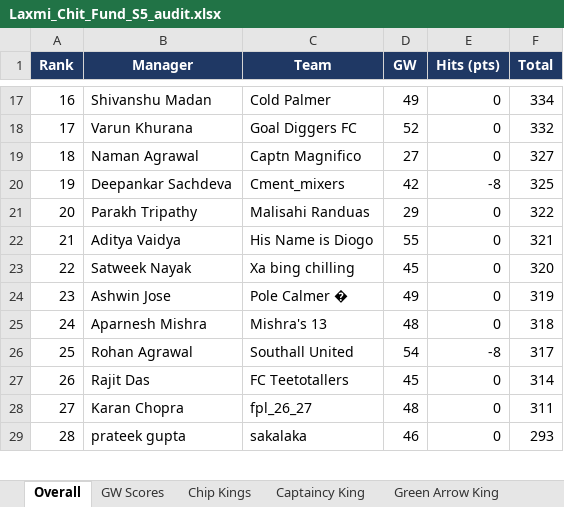
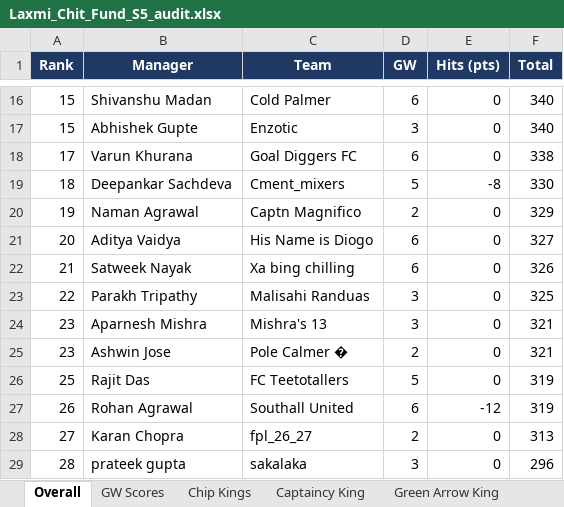
Before and after one commit to yash1997beohar/lcf-s5, an Excel workbook: docs/Laxmi_Chit_Fund_S5_audit.xlsx, sheet Overall, drawn as a sheet; only a part is shown, gaps mark what is left out; values as stored, in another font and other column widths than the file's, no borders; removed rows and columns are numbered as before the commit, all else as after; the diff covers the shown part only; the diff names each change by its address in the sheet, - before the commit and + after, or states it on an @@ line.

```diff
--- a/docs/Laxmi_Chit_Fund_S5_audit.xlsx (sheet Overall)
+++ b/docs/Laxmi_Chit_Fund_S5_audit.xlsx (sheet Overall)
-A16 (Rank): 16
+A16 (Rank): 15
-D16 (GW): 49
+D16 (GW): 6
-F16 (Total): 334
+F16 (Total): 340
+row 17: 15 | Abhishek Gupte | Enzotic | 3 | 0 | 340
-D18 (GW): 52
+D18 (GW): 6
-F18 (Total): 332
+F18 (Total): 338
-row 19: 18 | Naman Agrawal | Captn Magnifico | 27 | 0 | 327
-A19 (Rank): 19
+A19 (Rank): 18
-D19 (GW): 42
+D19 (GW): 5
-F19 (Total): 325
+F19 (Total): 330
-row 21: 20 | Parakh Tripathy | Malisahi Randuas | 29 | 0 | 322
+row 20: 19 | Naman Agrawal | Captn Magnifico | 2 | 0 | 329
-A21 (Rank): 21
+A21 (Rank): 20
-D21 (GW): 55
+D21 (GW): 6
-F21 (Total): 321
+F21 (Total): 327
-A22 (Rank): 22
+A22 (Rank): 21
-D22 (GW): 45
+D22 (GW): 6
-F22 (Total): 320
+F22 (Total): 326
+row 23: 22 | Parakh Tripathy | Malisahi Randuas | 3 | 0 | 325
+row 24: 23 | Aparnesh Mishra | Mishra's 13 | 3 | 0 | 321
-D25 (GW): 49
+D25 (GW): 2
-F25 (Total): 319
+F25 (Total): 321
-row 25: 24 | Aparnesh Mishra | Mishra's 13 | 48 | 0 | 318
-row 26: 25 | Rohan Agrawal | Southall United | 54 | -8 | 317
-A26 (Rank): 26
+A26 (Rank): 25
-D26 (GW): 45
+D26 (GW): 5
-F26 (Total): 314
+F26 (Total): 319
+row 27: 26 | Rohan Agrawal | Southall United | 6 | -12 | 319
-D28 (GW): 48
+D28 (GW): 2
-F28 (Total): 311
+F28 (Total): 313
-D29 (GW): 46
+D29 (GW): 3
-F29 (Total): 293
+F29 (Total): 296
```
Also changed, not shown: 2 added rows, 3 removed rows and 33 edited cells elsewhere in this sheet, sheet Season Stats, sheet Profiles, sheet GW Scores, sheet Green Arrow King, 3 other files.
